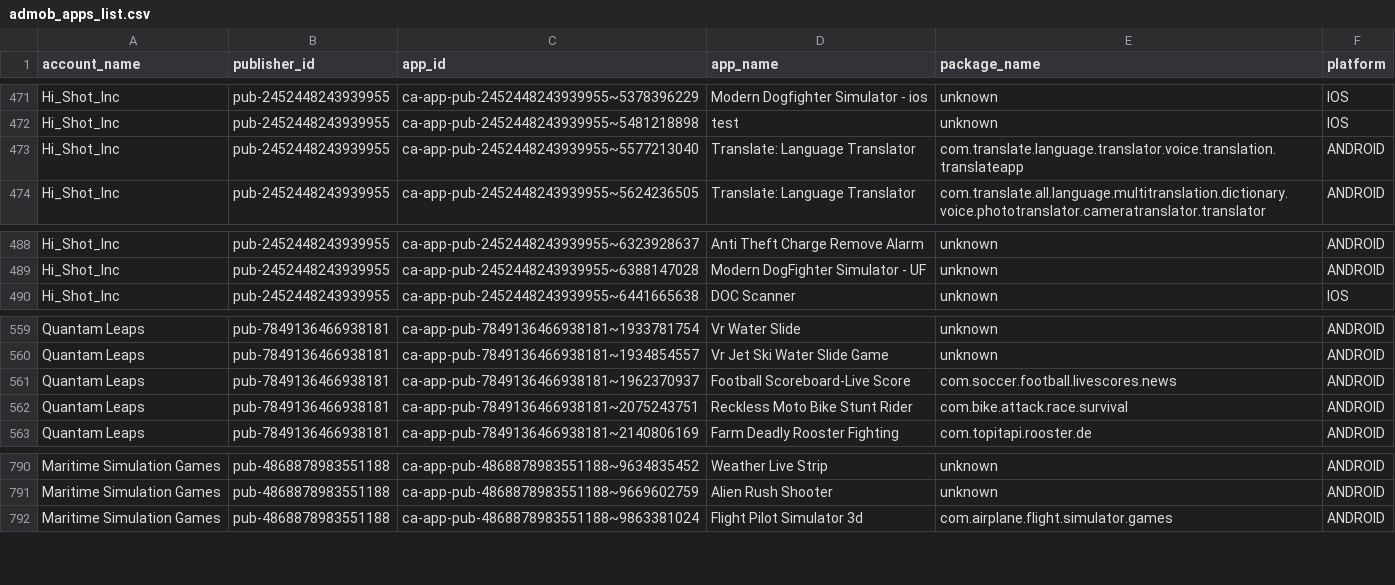
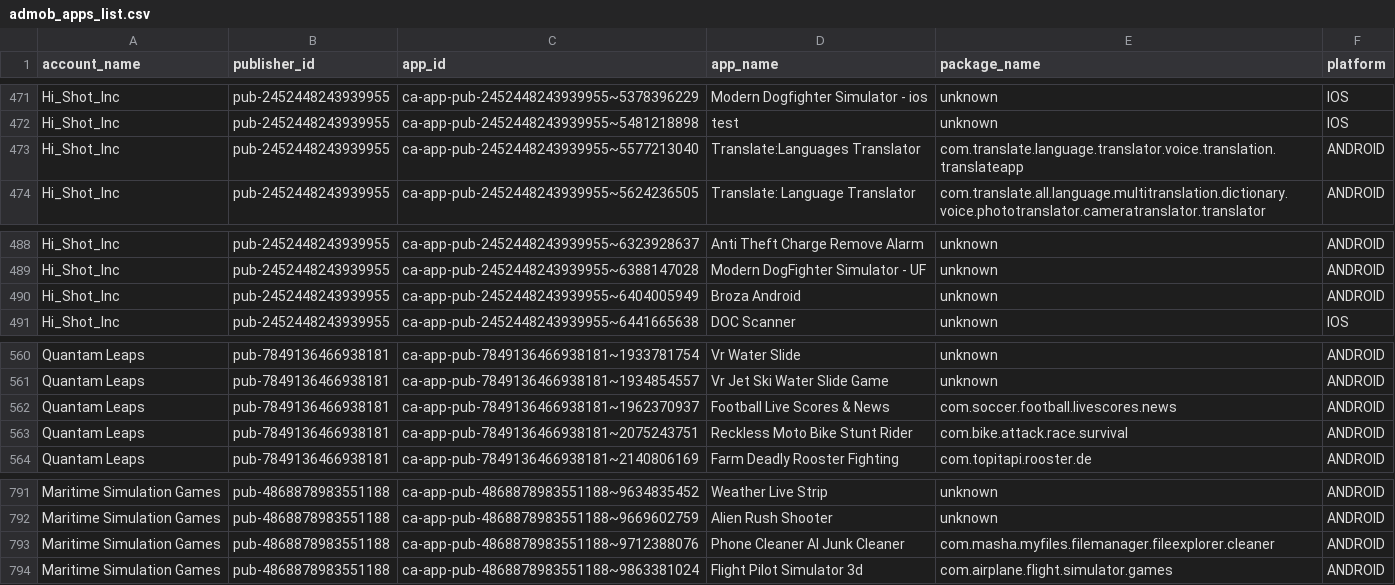
Before and after one commit to Automation2-admob/html-ads, a CSV file: admob_apps_list.csv, drawn as a sheet; only a part is shown, gaps mark what is left out.

```diff
--- a/admob_apps_list.csv
+++ b/admob_apps_list.csv
@@ -472,3 +472,3 @@ Hi_Shot_Inc,pub-2452448243939955,ca-app-pub-2452448243939955~5378396229,Modern D
 Hi_Shot_Inc,pub-2452448243939955,ca-app-pub-2452448243939955~5481218898,test,unknown,IOS
-Hi_Shot_Inc,pub-2452448243939955,ca-app-pub-2452448243939955~5577213040,Translate: Language Translator,com.translate.language.translator.voice.translation.translateapp,ANDROID
+Hi_Shot_Inc,pub-2452448243939955,ca-app-pub-2452448243939955~5577213040,Translate:Languages Translator,com.translate.language.translator.voice.translation.translateapp,ANDROID
 Hi_Shot_Inc,pub-2452448243939955,ca-app-pub-2452448243939955~5624236505,Translate: Language Translator,com.translate.all.language.multitranslation.dictionary.voice.phototranslator.cameratranslator.translator,ANDROID
@@ -489,2 +489,3 @@ Hi_Shot_Inc,pub-2452448243939955,ca-app-pub-2452448243939955~6323928637,Anti The
 Hi_Shot_Inc,pub-2452448243939955,ca-app-pub-2452448243939955~6388147028,Modern DogFighter Simulator - UF,unknown,ANDROID
+Hi_Shot_Inc,pub-2452448243939955,ca-app-pub-2452448243939955~6404005949,Broza Android,unknown,ANDROID
 Hi_Shot_Inc,pub-2452448243939955,ca-app-pub-2452448243939955~6441665638,DOC Scanner,unknown,IOS
@@ -560,3 +561,3 @@ Quantam Leaps,pub-7849136466938181,ca-app-pub-7849136466938181~1933781754,Vr Wat
 Quantam Leaps,pub-7849136466938181,ca-app-pub-7849136466938181~1934854557,Vr Jet Ski Water Slide Game,unknown,ANDROID
-Quantam Leaps,pub-7849136466938181,ca-app-pub-7849136466938181~1962370937,Football Scoreboard-Live Score,com.soccer.football.livescores.news,ANDROID
+Quantam Leaps,pub-7849136466938181,ca-app-pub-7849136466938181~1962370937,Football Live Scores & News,com.soccer.football.livescores.news,ANDROID
 Quantam Leaps,pub-7849136466938181,ca-app-pub-7849136466938181~2075243751,Reckless Moto Bike Stunt Rider,com.bike.attack.race.survival,ANDROID
@@ -791,2 +792,3 @@ Maritime Simulation Games,pub-4868878983551188,ca-app-pub-4868878983551188~96348
 Maritime Simulation Games,pub-4868878983551188,ca-app-pub-4868878983551188~9669602759,Alien Rush Shooter,unknown,ANDROID
+Maritime Simulation Games,pub-4868878983551188,ca-app-pub-4868878983551188~9712388076,Phone Cleaner AI Junk Cleaner,com.masha.myfiles.filemanager.fileexplorer.cleaner,ANDROID
 Maritime Simulation Games,pub-4868878983551188,ca-app-pub-4868878983551188~9863381024,Flight Pilot Simulator 3d,com.airplane.flight.simulator.games,ANDROID
```
